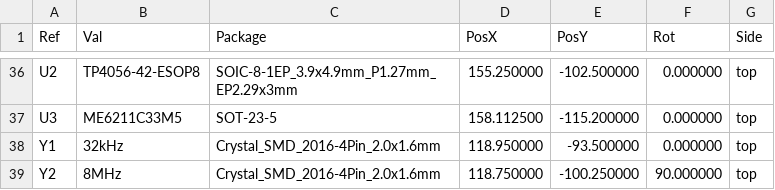
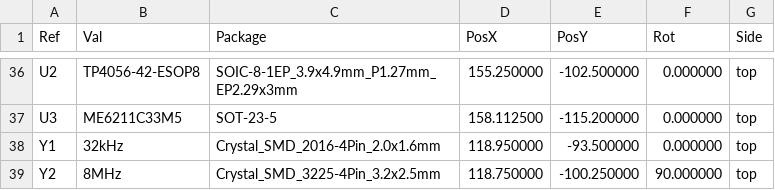
Before and after one commit to martins-builds/embedded-gps-gsm-tracker, a CSV file: hardware/KiCad/tracking system/tracking system-all-pos.csv, drawn as a sheet; only a part is shown, gaps mark what is left out.

```diff
--- a/hardware/KiCad/tracking system/tracking system-all-pos.csv
+++ b/hardware/KiCad/tracking system/tracking system-all-pos.csv
@@ -38,2 +38,2 @@ Ref,Val,Package,PosX,PosY,Rot,Side
 "Y1","32kHz","Crystal_SMD_2016-4Pin_2.0x1.6mm",118.950000,-93.500000,0.000000,top
-"Y2","8MHz","Crystal_SMD_2016-4Pin_2.0x1.6mm",118.750000,-100.250000,90.000000,top
+"Y2","8MHz","Crystal_SMD_3225-4Pin_3.2x2.5mm",118.750000,-100.250000,90.000000,top
```
Also changed, not shown: hardware/KiCad/tracking system/tracking system.csv, 24 other files.
